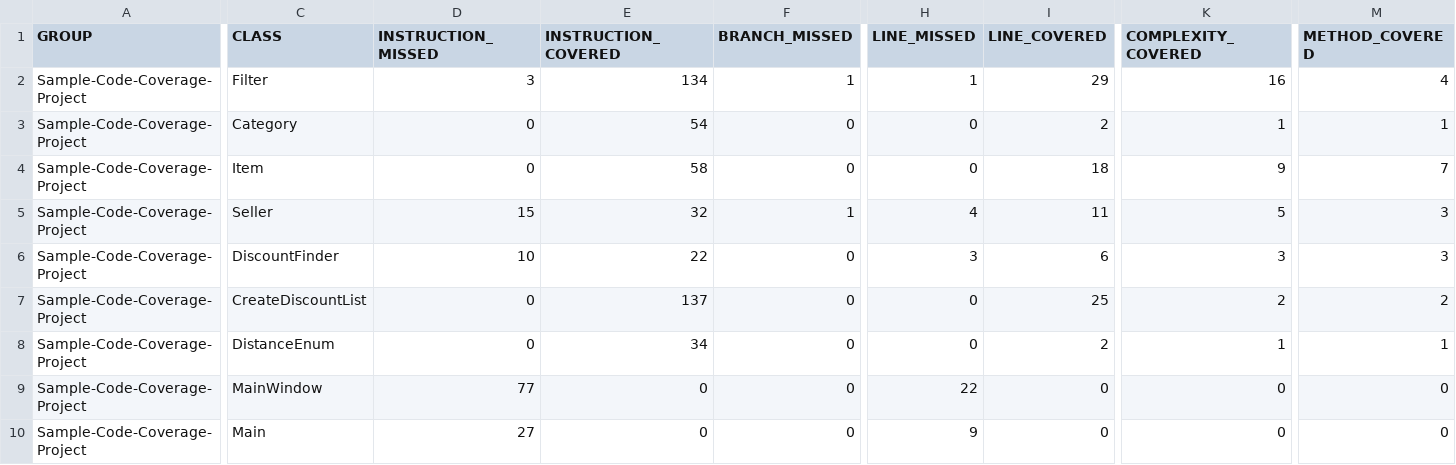
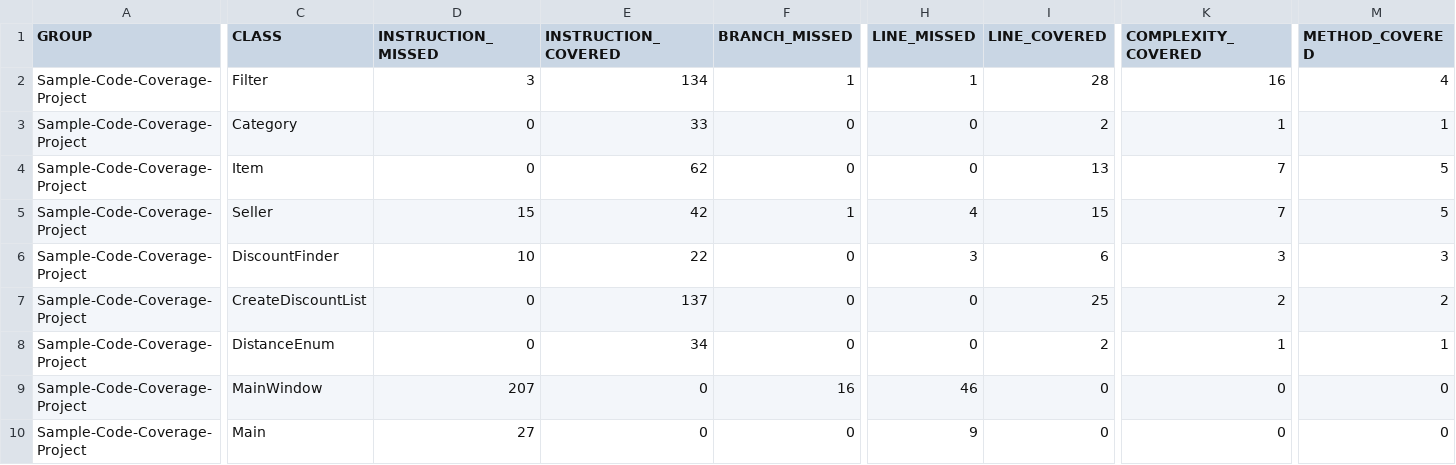
Before and after one commit to TColt/CorleyProjectDiscountFinder, a CSV file: Code/target/site/jacoco/jacoco.csv, drawn as a sheet; only a part is shown, gaps mark what is left out; the diff covers the shown part only; the diff names each change by its address in the sheet, - before the commit and + after, or states it on an @@ line.

```diff
--- a/Code/target/site/jacoco/jacoco.csv
+++ b/Code/target/site/jacoco/jacoco.csv
-I2 (LINE_COVERED): 29
+I2 (LINE_COVERED): 28
-E3 (INSTRUCTION_COVERED): 54
+E3 (INSTRUCTION_COVERED): 33
-E4 (INSTRUCTION_COVERED): 58
+E4 (INSTRUCTION_COVERED): 62
-I4 (LINE_COVERED): 18
+I4 (LINE_COVERED): 13
-K4 (COMPLEXITY_COVERED): 9
+K4 (COMPLEXITY_COVERED): 7
-M4 (METHOD_COVERED): 7
+M4 (METHOD_COVERED): 5
-E5 (INSTRUCTION_COVERED): 32
+E5 (INSTRUCTION_COVERED): 42
-I5 (LINE_COVERED): 11
+I5 (LINE_COVERED): 15
-K5 (COMPLEXITY_COVERED): 5
+K5 (COMPLEXITY_COVERED): 7
-M5 (METHOD_COVERED): 3
+M5 (METHOD_COVERED): 5
-D9 (INSTRUCTION_MISSED): 77
+D9 (INSTRUCTION_MISSED): 207
-F9 (BRANCH_MISSED): 0
+F9 (BRANCH_MISSED): 16
-H9 (LINE_MISSED): 22
+H9 (LINE_MISSED): 46
```
Also changed, not shown: 2 edited cells elsewhere in this file, 47 other files.
